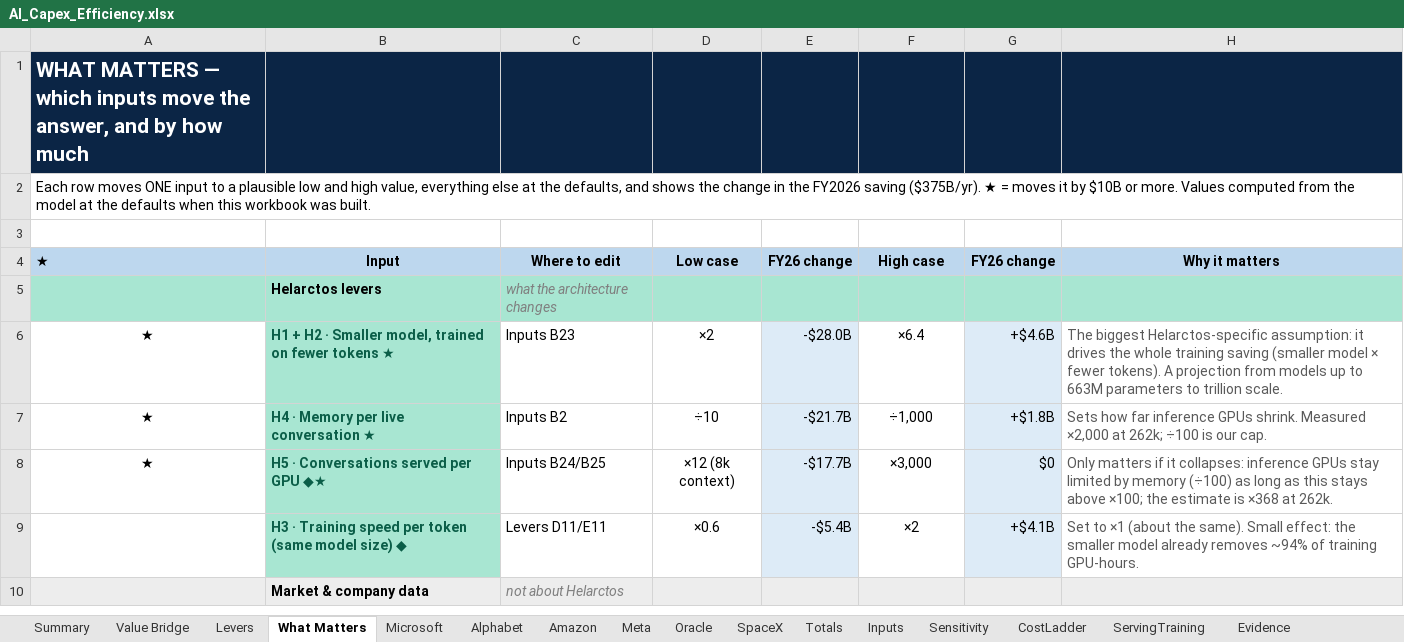
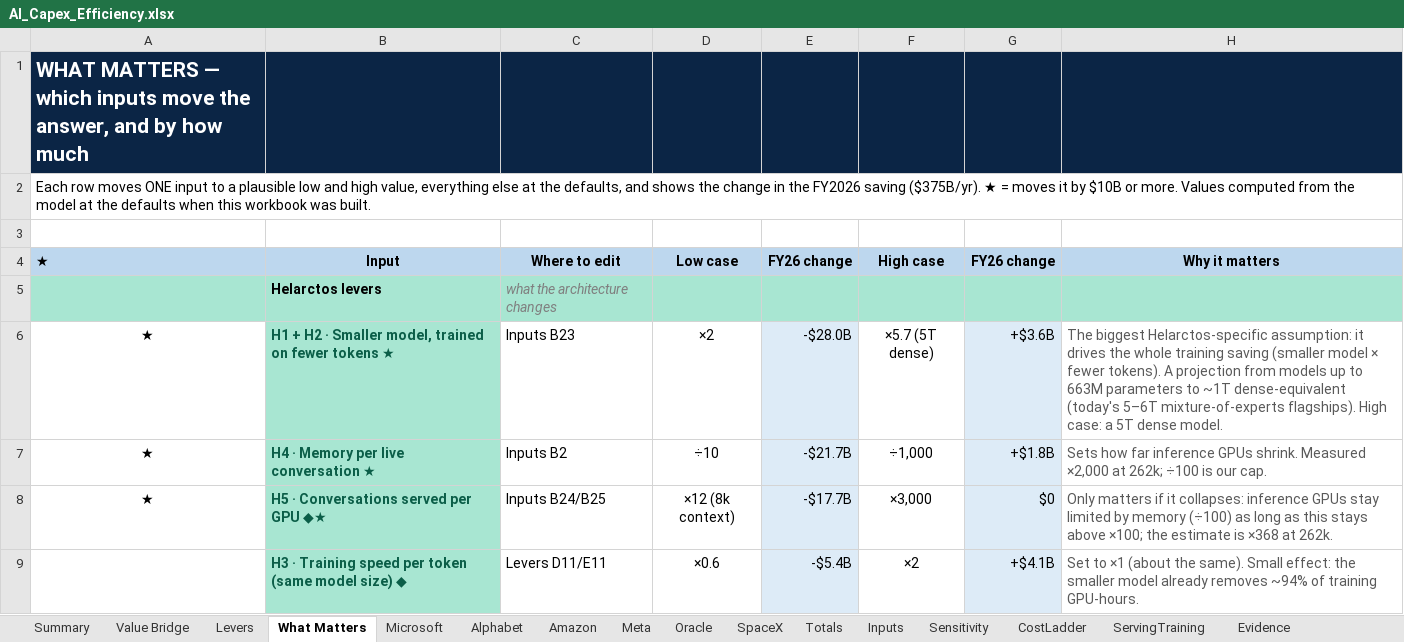
Before and after one commit to fberl/ai-capex-efficiency-model, an Excel workbook: AI_Capex_Efficiency.xlsx, sheet What Matters, drawn as a sheet; only a part is shown; the shorter side is filled out with more unchanged rows; values as stored, in another font and other column widths than the file's, no borders; charts and pictures not drawn; the diff names each change by its address in the sheet, - before the commit and + after, or states it on an @@ line.

Commit message:
H1 scale labelled ~1T dense-equivalent (today's 5-6T mixture-of-experts flagships); What Matters high case 5T dense
Frontier labs no longer disclose sizes and almost all large models are
mixture-of-experts (Grok 5 at 6T, Kimi K3 at 2.8T). Such a model performs
roughly like a dense model of sqrt(total x active) size, so a 5-6T
flagship is ~1T dense-equivalent: the existing ratio (x4.22) is kept and
relabelled on Inputs, Levers, What Matters, the app and the README. The
What Matters high case for H1 is now a 5T dense model (x5.7, +$3.6B),
was 10T. No results change.

```diff
--- a/AI_Capex_Efficiency.xlsx (sheet What Matters)
+++ b/AI_Capex_Efficiency.xlsx (sheet What Matters)
-F6 (High case): ×6.4
+F6 (High case): ×5.7 (5T dense)
-G6 (FY26 change): +$4.6B
+G6 (FY26 change): +$3.6B
-H6 (Why it matters): …parameters to trillion scale.
+H6 (Why it matters): …parameters to ~1T dense-equivalent (today's 5–6T mixture-of-experts flagships). High case: a 5T dense model.
```
Also changed, not shown: sheet Levers, sheet Inputs, 4 other files.
